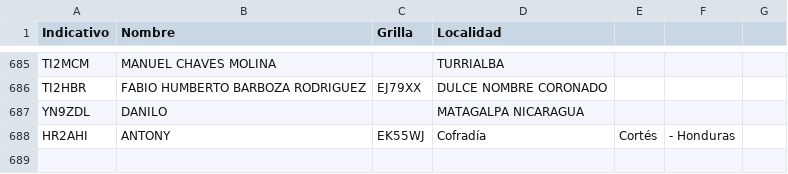
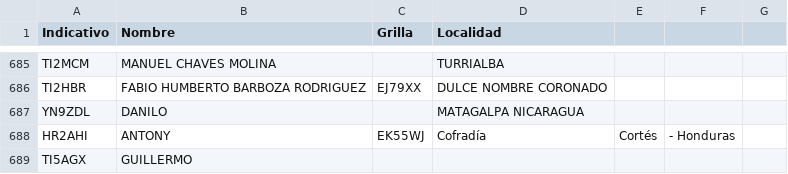
Before and after one commit to ti3wti/revista-matutina, a CSV file: data/radioaficionados.csv, drawn as a sheet; only a part is shown, gaps mark what is left out; the diff names each change by its address in the sheet, - before the commit and + after, or states it on an @@ line.

Commit message:
Agrega TI5AGX

```diff
--- a/data/radioaficionados.csv
+++ b/data/radioaficionados.csv
+row 689: TI5AGX | GUILLERMO
```
